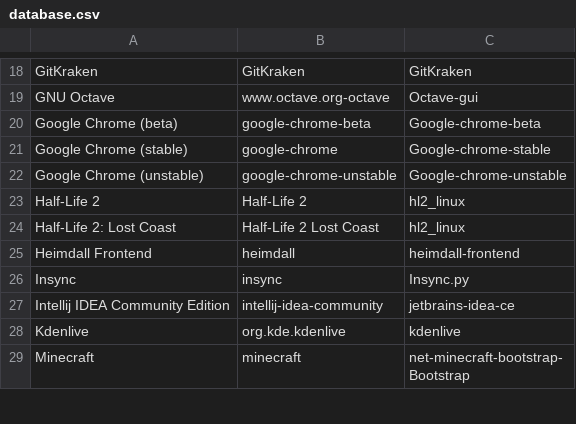
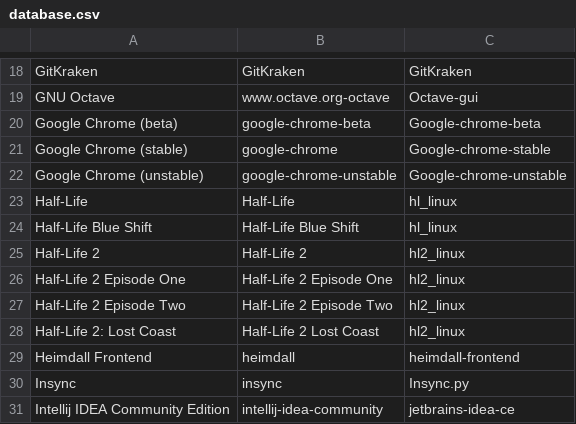
Before and after one commit to bilelmoussaoui/StartupWMClassFixer, a CSV file: database.csv, drawn as a sheet; only a part is shown, gaps mark what is left out; the shorter side is filled out with more unchanged rows.

Commit message:
Add few Half Life games

```diff
--- a/database.csv
+++ b/database.csv
@@ -22,3 +22,7 @@ Google Chrome (stable),google-chrome,Google-chrome-stable
 Google Chrome (unstable),google-chrome-unstable,Google-chrome-unstable
+Half-Life,Half-Life,hl_linux
+Half-Life Blue Shift,Half-Life Blue Shift,hl_linux
 Half-Life 2,Half-Life 2,hl2_linux
+Half-Life 2 Episode One,Half-Life 2 Episode One,hl2_linux
+Half-Life 2 Episode Two,Half-Life 2 Episode Two,hl2_linux
 Half-Life 2: Lost Coast,Half-Life 2 Lost Coast,hl2_linux
```
